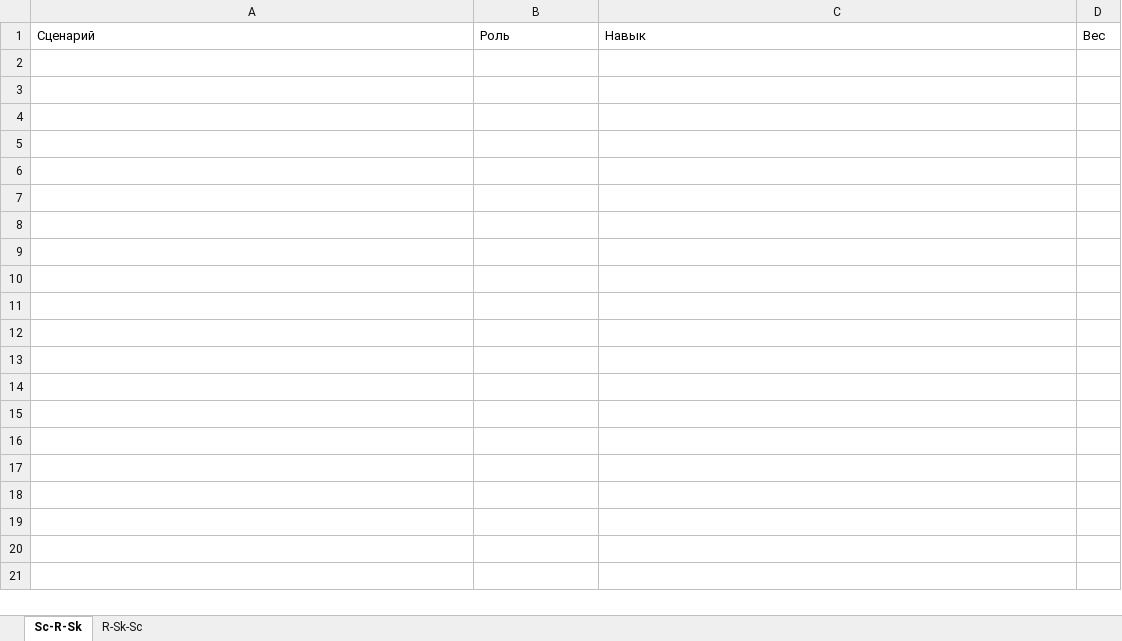
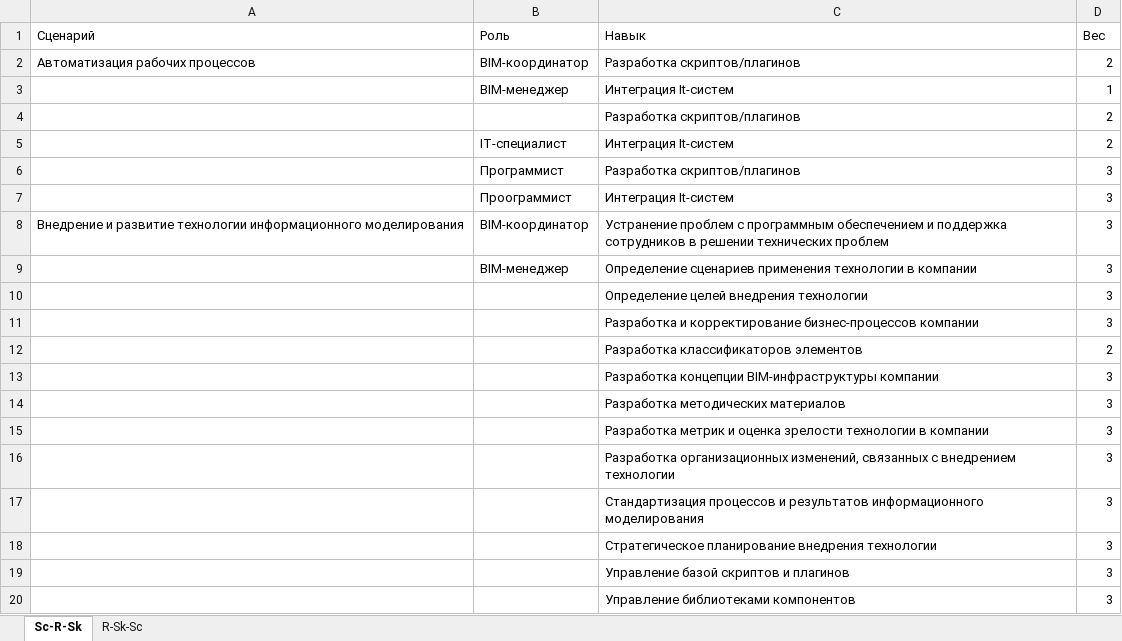
Before and after one commit to ruBLC/Skills-Map, an Excel workbook: reports/xls/Карта компетенций.xlsx, sheet Sc-R-Sk, drawn as a sheet; only a part is shown; values as stored, in another font and other column widths than the file's, no borders; charts and pictures not drawn; the diff covers the shown part only; the diff names each change by its address in the sheet, - before the commit and + after, or states it on an @@ line.

```diff
--- a/reports/xls/Карта компетенций.xlsx (sheet Sc-R-Sk)
+++ b/reports/xls/Карта компетенций.xlsx (sheet Sc-R-Sk)
+row 2: Автоматизация рабочих процессов | BIM-координатор | Разработка скриптов/плагинов | 2
+row 3:  | BIM-менеджер | Интеграция It-систем | 1
+row 4:  |  | Разработка скриптов/плагинов | 2
+row 5:  | IT-специалист | Интеграция It-систем | 2
+row 6:  | Программист | Разработка скриптов/плагинов | 3
+row 7:  | Проограммист | Интеграция It-систем | 3
+row 8: Внедрение и развитие технологии информационного моделирования | BIM-координатор | Устранение проблем с программным обеспечением и поддержка сотрудников в решении технических проблем | 3
+row 9:  | BIM-менеджер | Определение сценариев применения технологии в компании | 3
+row 10:  |  | Определение целей внедрения технологии | 3
+row 11:  |  | Разработка и корректирование бизнес-процессов компании | 3
+row 12:  |  | Разработка классификаторов элементов | 2
+row 13:  |  | Разработка концепции BIM-инфраструктуры компании | 3
+row 14:  |  | Разработка методических материалов | 3
+row 15:  |  | Разработка метрик и оценка зрелости технологии в компании | 3
+row 16:  |  | Разработка организационных изменений, связанных с внедрением технологии | 3
+row 17:  |  | Стандартизация процессов и результатов информационного моделирования | 3
+row 18:  |  | Стратегическое планирование внедрения технологии | 3
+row 19:  |  | Управление базой скриптов и плагинов | 3
+row 20:  |  | Управление библиотеками компонентов | 3
```
Also changed, not shown: 151 added rows elsewhere in this sheet, sheet R-Sk-Sc, charts or pictures, 1 other file.
